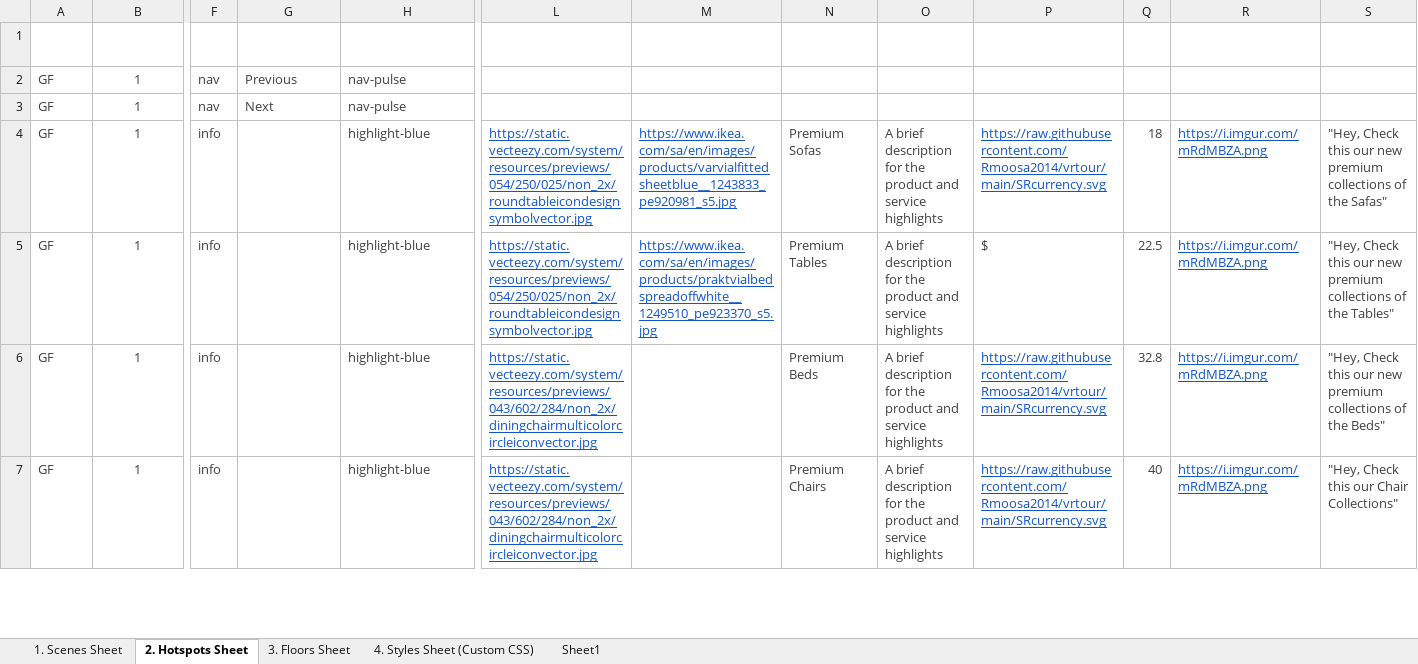
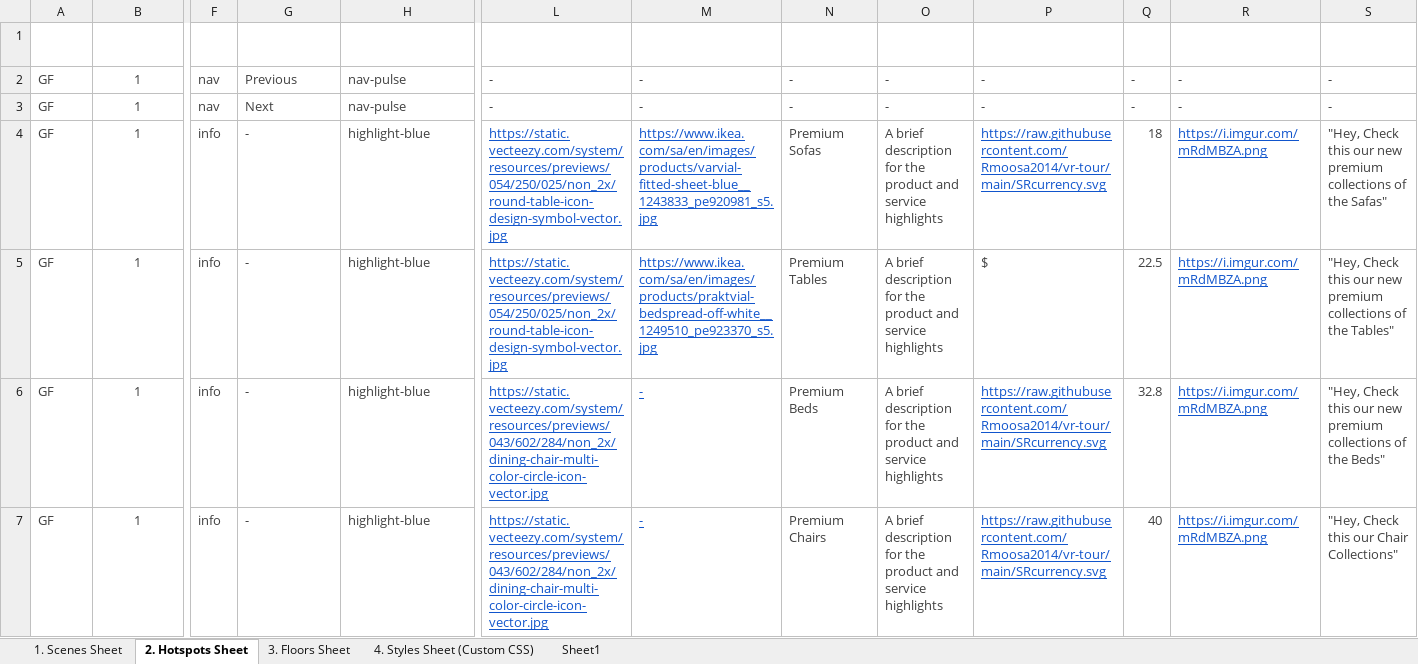
Before and after one commit to Rmoosa2014/vr-tour, an Excel workbook: 360MasterData.xlsx, sheet 2. Hotspots Sheet, drawn as a sheet; only a part is shown, gaps mark what is left out; values as stored, in another font and other column widths than the file's, no borders; conditional formats and table styles not drawn; the diff covers the shown part only; the diff names each change by its address in the sheet, - before the commit and + after, or states it on an @@ line.

Commit message:
Add files via upload

```diff
--- a/360MasterData.xlsx (sheet 2. Hotspots Sheet)
+++ b/360MasterData.xlsx (sheet 2. Hotspots Sheet)
-L2:L3 (Custom Hotspot URL): (empty)
+L2:L3 (Custom Hotspot URL): -
-M2:M3 (Hotspot HoverImage URL): (empty)
+M2:M3 (Hotspot HoverImage URL): -
-N2:N3 (Title): (empty)
+N2:N3 (Title): -
-O2:O3 (Description): (empty)
+O2:O3 (Description): -
-P2:P3 (SR Currancy Symbol image URL): (empty)
+P2:P3 (SR Currancy Symbol image URL): -
-Q2:Q3 (Price): (empty)
+Q2:Q3 (Price): -
-R2:R3 (Avatar Image URL): (empty)
+R2:R3 (Avatar Image URL): -
-S2:S3 (Voice over): (empty)
+S2:S3 (Voice over): -
-G4:G7 (TargetSceneID): (empty)
+G4:G7 (TargetSceneID): -
-L4:L5 (Custom Hotspot URL): https://static.vecteezy.com/system/resources/previews/054/250/025/non_2x/roundtableicondesignsymbolvector.jpg
+L4:L5 (Custom Hotspot URL): https://static.vecteezy.com/system/resources/previews/054/250/025/non_2x/round-table-icon-design-symbol-vector.jpg
-M4 (Hotspot HoverImage URL): https://www.ikea.com/sa/en/images/products/varvialfittedsheetblue__1243833_pe920981_s5.jpg
+M4 (Hotspot HoverImage URL): https://www.ikea.com/sa/en/images/products/varvial-fitted-sheet-blue__1243833_pe920981_s5.jpg
-P4 (SR Currancy Symbol image URL): https://raw.githubusercontent.com/Rmoosa2014/vrtour/main/SRcurrency.svg
+P4 (SR Currancy Symbol image URL): https://raw.githubusercontent.com/Rmoosa2014/vr-tour/main/SRcurrency.svg
-M5 (Hotspot HoverImage URL): https://www.ikea.com/sa/en/images/products/praktvialbedspreadoffwhite__1249510_pe923370_s5.jpg
+M5 (Hotspot HoverImage URL): https://www.ikea.com/sa/en/images/products/praktvial-bedspread-off-white__1249510_pe923370_s5.jpg
-L6:L7 (Custom Hotspot URL): https://static.vecteezy.com/system/resources/previews/043/602/284/non_2x/diningchairmulticolorcircleiconvector.jpg
+L6:L7 (Custom Hotspot URL): https://static.vecteezy.com/system/resources/previews/043/602/284/non_2x/dining-chair-multi-color-circle-icon-vector.jpg
-M6:M7 (Hotspot HoverImage URL): (empty)
+M6:M7 (Hotspot HoverImage URL): -
-P6:P7 (SR Currancy Symbol image URL): https://raw.githubusercontent.com/Rmoosa2014/vrtour/main/SRcurrency.svg
+P6:P7 (SR Currancy Symbol image URL): https://raw.githubusercontent.com/Rmoosa2014/vr-tour/main/SRcurrency.svg
```
Also changed, not shown: 769 edited cells elsewhere in this sheet.
